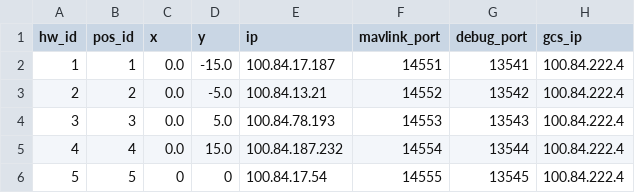
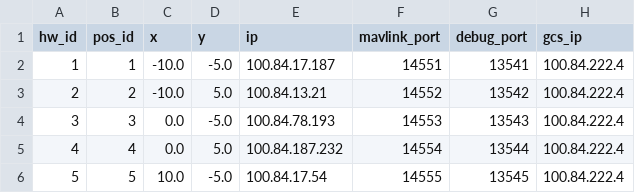
Before and after one commit to alireza787b/mavsdk_drone_show, a CSV file: config.csv, drawn as a sheet.

```diff
--- a/config.csv
+++ b/config.csv
@@ -1,6 +1,6 @@
 hw_id,pos_id,x,y,ip,mavlink_port,debug_port,gcs_ip
-1,1,0.0,-15.0,100.84.17.187,14551,13541,100.84.222.4
-2,2,0.0,-5.0,100.84.13.21,14552,13542,100.84.222.4
-3,3,0.0,5.0,100.84.78.193,14553,13543,100.84.222.4
-4,4,0.0,15.0,100.84.187.232,14554,13544,100.84.222.4
-5,5,0,0,100.84.17.54,14555,13545,100.84.222.4
+1,1,-10.0,-5.0,100.84.17.187,14551,13541,100.84.222.4
+2,2,-10.0,5.0,100.84.13.21,14552,13542,100.84.222.4
+3,3,0.0,-5.0,100.84.78.193,14553,13543,100.84.222.4
+4,4,0.0,5.0,100.84.187.232,14554,13544,100.84.222.4
+5,5,10.0,-5.0,100.84.17.54,14555,13545,100.84.222.4
```
Also changed, not shown: 16 other files.
